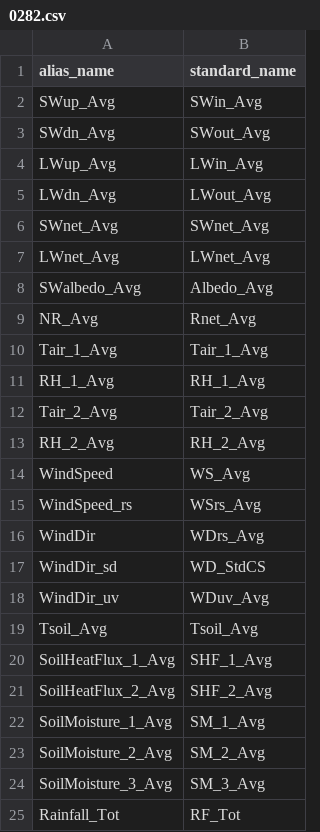
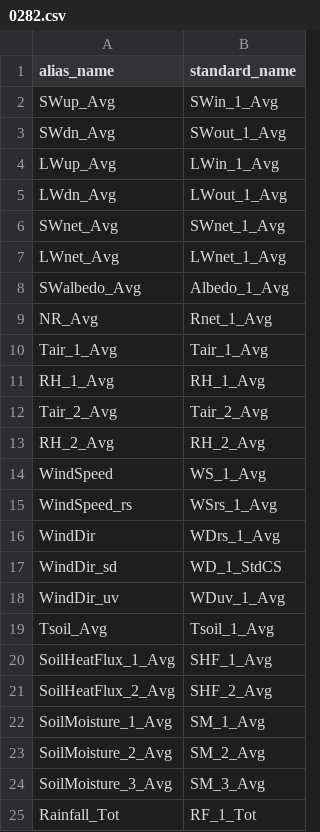
Before and after one commit to HCDP/loggernet_station_data, a CSV file: aliases/MetData/0282.csv, drawn as a sheet.

Commit message:
Update 0282.csv
add _1 to standard_name

```diff
--- a/aliases/MetData/0282.csv
+++ b/aliases/MetData/0282.csv
@@ -1,10 +1,10 @@
 alias_name,standard_name
-SWup_Avg,SWin_Avg
-SWdn_Avg,SWout_Avg
-LWup_Avg,LWin_Avg
-LWdn_Avg,LWout_Avg
-SWnet_Avg,SWnet_Avg
-LWnet_Avg,LWnet_Avg
-SWalbedo_Avg,Albedo_Avg
-NR_Avg,Rnet_Avg
+SWup_Avg,SWin_1_Avg
+SWdn_Avg,SWout_1_Avg
+LWup_Avg,LWin_1_Avg
+LWdn_Avg,LWout_1_Avg
+SWnet_Avg,SWnet_1_Avg
+LWnet_Avg,LWnet_1_Avg
+SWalbedo_Avg,Albedo_1_Avg
+NR_Avg,Rnet_1_Avg
 Tair_1_Avg,Tair_1_Avg
@@ -13,8 +13,8 @@ Tair_2_Avg,Tair_2_Avg
 RH_2_Avg,RH_2_Avg
-WindSpeed,WS_Avg
-WindSpeed_rs,WSrs_Avg
-WindDir,WDrs_Avg
-WindDir_sd,WD_StdCS
-WindDir_uv,WDuv_Avg
-Tsoil_Avg,Tsoil_Avg
+WindSpeed,WS_1_Avg
+WindSpeed_rs,WSrs_1_Avg
+WindDir,WDrs_1_Avg
+WindDir_sd,WD_1_StdCS
+WindDir_uv,WDuv_1_Avg
+Tsoil_Avg,Tsoil_1_Avg
 SoilHeatFlux_1_Avg,SHF_1_Avg
@@ -24,2 +24,2 @@ SoilMoisture_2_Avg,SM_2_Avg
 SoilMoisture_3_Avg,SM_3_Avg
-Rainfall_Tot,RF_Tot
+Rainfall_Tot,RF_1_Tot
```
